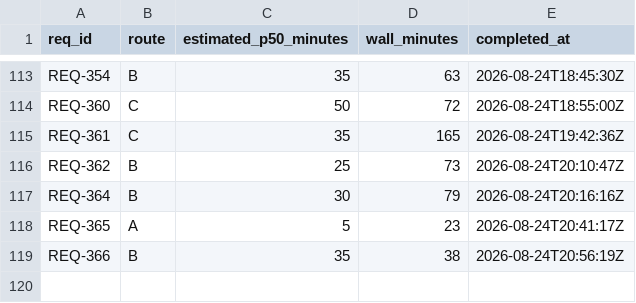
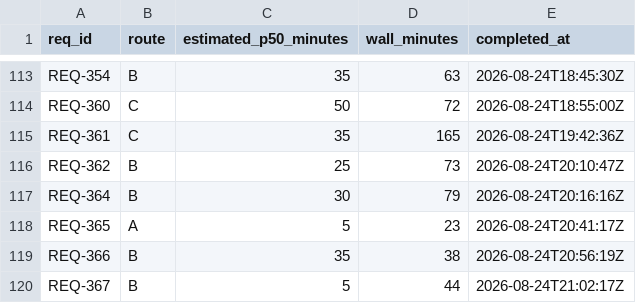
Before and after one commit to knews2019/skill-do-work, a TSV file: do-work/calibration-log.tsv, drawn as a sheet; only a part is shown, gaps mark what is left out.

Commit message:
[REQ-367] release Board column copy-all
Archive the completed request, record combined integration review, and release version 0.236.56.

```diff
--- a/do-work/calibration-log.tsv
+++ b/do-work/calibration-log.tsv
@@ -119 +119,2 @@ REQ-365	A	5	23	2026-08-24T20:41:17Z
 REQ-366	B	35	38	2026-08-24T20:56:19Z
+REQ-367	B	5	44	2026-08-24T21:02:17Z
```
Also changed, not shown: 8 other files.
